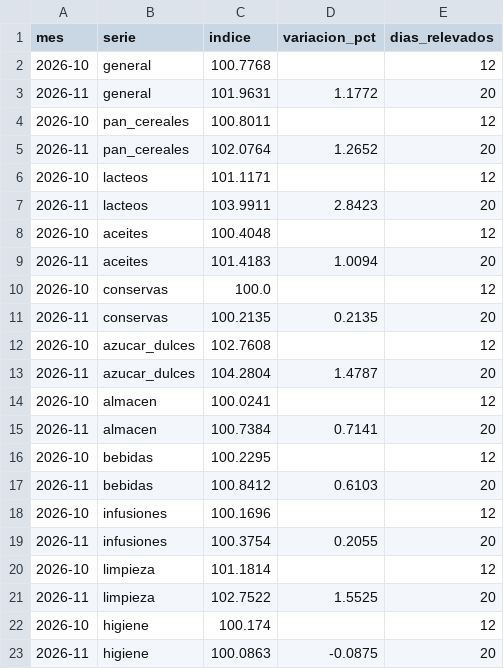
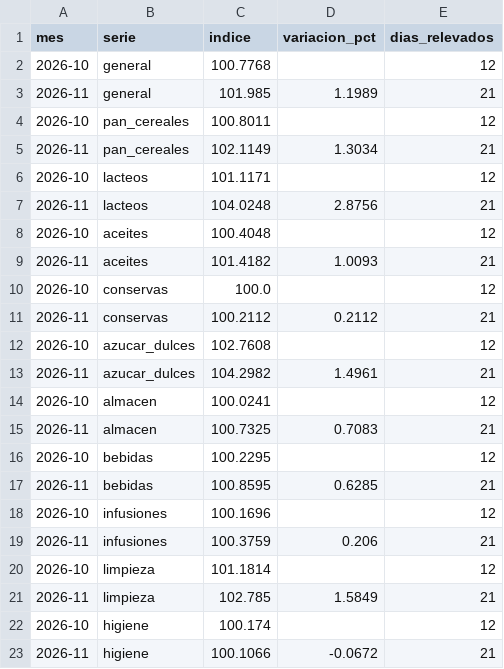
Before and after one commit to enri-escaray/indice-changuito, a CSV file: data/indice_mensual.csv, drawn as a sheet.

```diff
--- a/data/indice_mensual.csv
+++ b/data/indice_mensual.csv
@@ -2,22 +2,22 @@ mes,serie,indice,variacion_pct,dias_relevados
 2026-10,general,100.7768,,12
-2026-11,general,101.9631,1.1772,20
+2026-11,general,101.985,1.1989,21
 2026-10,pan_cereales,100.8011,,12
-2026-11,pan_cereales,102.0764,1.2652,20
+2026-11,pan_cereales,102.1149,1.3034,21
 2026-10,lacteos,101.1171,,12
-2026-11,lacteos,103.9911,2.8423,20
+2026-11,lacteos,104.0248,2.8756,21
 2026-10,aceites,100.4048,,12
-2026-11,aceites,101.4183,1.0094,20
+2026-11,aceites,101.4182,1.0093,21
 2026-10,conservas,100.0,,12
-2026-11,conservas,100.2135,0.2135,20
+2026-11,conservas,100.2112,0.2112,21
 2026-10,azucar_dulces,102.7608,,12
-2026-11,azucar_dulces,104.2804,1.4787,20
+2026-11,azucar_dulces,104.2982,1.4961,21
 2026-10,almacen,100.0241,,12
-2026-11,almacen,100.7384,0.7141,20
+2026-11,almacen,100.7325,0.7083,21
 2026-10,bebidas,100.2295,,12
-2026-11,bebidas,100.8412,0.6103,20
+2026-11,bebidas,100.8595,0.6285,21
 2026-10,infusiones,100.1696,,12
-2026-11,infusiones,100.3754,0.2055,20
+2026-11,infusiones,100.3759,0.206,21
 2026-10,limpieza,101.1814,,12
-2026-11,limpieza,102.7522,1.5525,20
+2026-11,limpieza,102.785,1.5849,21
 2026-10,higiene,100.174,,12
-2026-11,higiene,100.0863,-0.0875,20
+2026-11,higiene,100.1066,-0.0672,21
```
Also changed, not shown: data/indice_diario.csv, docs/datos/precios-hoy.csv, 2 other files.
